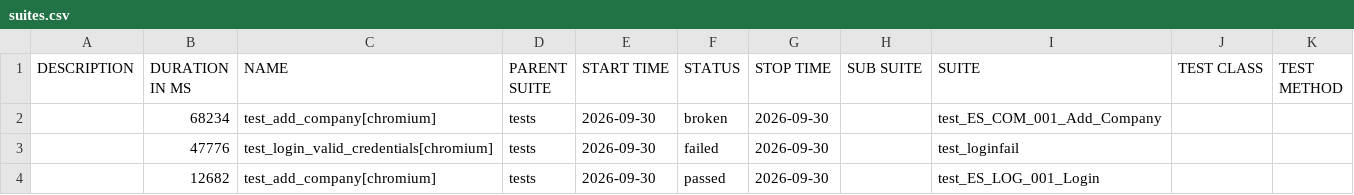
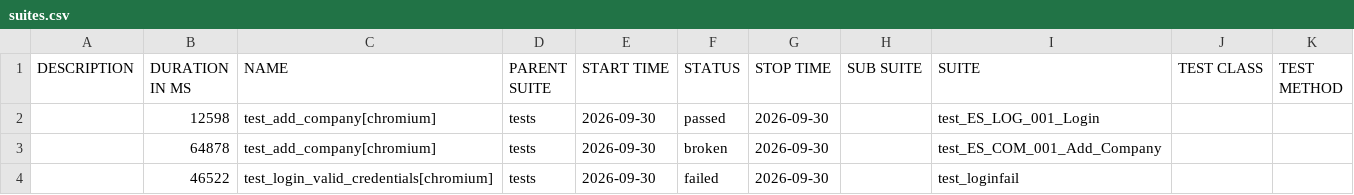
Before and after one commit to RitaPurnamasari28/playwright-python, a CSV file: data/suites.csv, drawn as a sheet.

```diff
--- a/data/suites.csv
+++ b/data/suites.csv
@@ -1,4 +1,4 @@
 "DESCRIPTION","DURATION IN MS","NAME","PARENT SUITE","START TIME","STATUS","STOP TIME","SUB SUITE","SUITE","TEST CLASS","TEST METHOD"
-"","68234","test_add_company[chromium]","tests","2026-09-30","broken","2026-09-30","","test_ES_COM_001_Add_Company","",""
-"","47776","test_login_valid_credentials[chromium]","tests","2026-09-30","failed","2026-09-30","","test_loginfail","",""
-"","12682","test_add_company[chromium]","tests","2026-09-30","passed","2026-09-30","","test_ES_LOG_001_Login","",""
+"","12598","test_add_company[chromium]","tests","2026-09-30","passed","2026-09-30","","test_ES_LOG_001_Login","",""
+"","64878","test_add_company[chromium]","tests","2026-09-30","broken","2026-09-30","","test_ES_COM_001_Add_Company","",""
+"","46522","test_login_valid_credentials[chromium]","tests","2026-09-30","failed","2026-09-30","","test_loginfail","",""
```
Also changed, not shown: 27 other files.
